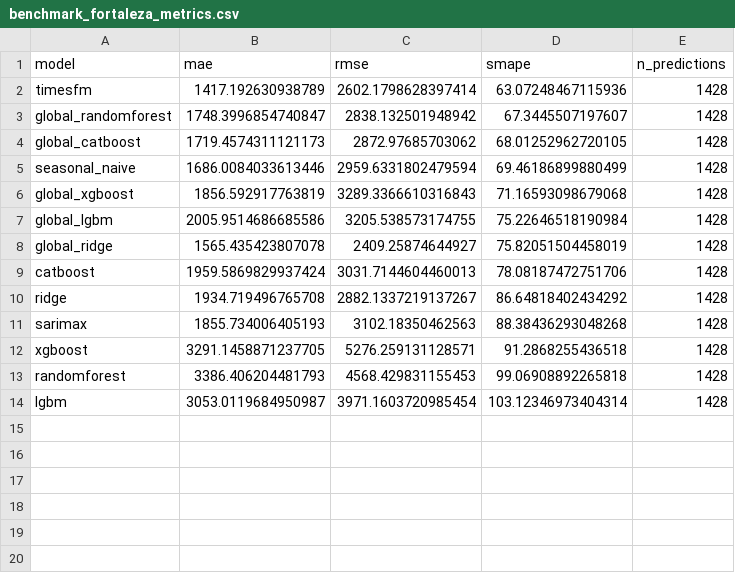
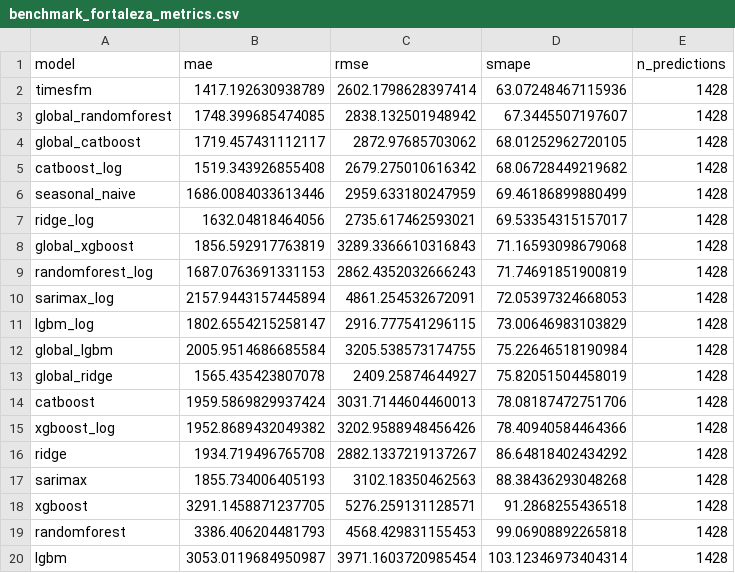
Before and after one commit to fabianofilho/dengue-time-series, a CSV file: results/benchmark_fortaleza_metrics.csv, drawn as a sheet.

```diff
--- a/results/benchmark_fortaleza_metrics.csv
+++ b/results/benchmark_fortaleza_metrics.csv
@@ -2,9 +2,15 @@ model,mae,rmse,smape,n_predictions
 timesfm,1417.192630938789,2602.1798628397414,63.07248467115936,1428
-global_randomforest,1748.3996854740847,2838.132501948942,67.3445507197607,1428
-global_catboost,1719.4574311121173,2872.97685703062,68.01252962720105,1428
-seasonal_naive,1686.0084033613446,2959.6331802479594,69.46186899880499,1428
+global_randomforest,1748.399685474085,2838.132501948942,67.3445507197607,1428
+global_catboost,1719.457431112117,2872.97685703062,68.01252962720105,1428
+catboost_log,1519.343926855408,2679.275010616342,68.06728449219682,1428
+seasonal_naive,1686.0084033613446,2959.633180247959,69.46186899880499,1428
+ridge_log,1632.04818464056,2735.617462593021,69.53354315157017,1428
 global_xgboost,1856.592917763819,3289.3366610316843,71.16593098679068,1428
-global_lgbm,2005.9514686685586,3205.538573174755,75.22646518190984,1428
+randomforest_log,1687.0763691331153,2862.4352032666243,71.74691851900819,1428
+sarimax_log,2157.9443157445894,4861.254532672091,72.05397324668053,1428
+lgbm_log,1802.6554215258147,2916.777541296115,73.00646983103829,1428
+global_lgbm,2005.9514686685584,3205.538573174755,75.22646518190984,1428
 global_ridge,1565.435423807078,2409.25874644927,75.82051504458019,1428
 catboost,1959.5869829937424,3031.7144604460013,78.08187472751706,1428
+xgboost_log,1952.8689432049382,3202.9588948456426,78.40940584464366,1428
 ridge,1934.719496765708,2882.1337219137267,86.64818402434292,1428
```
Also changed, not shown: results/benchmark_belo_horizonte_metrics.csv, results/benchmark_brasilia_metrics.csv, 39 other files.
